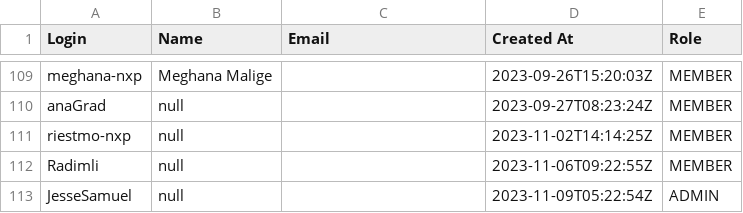
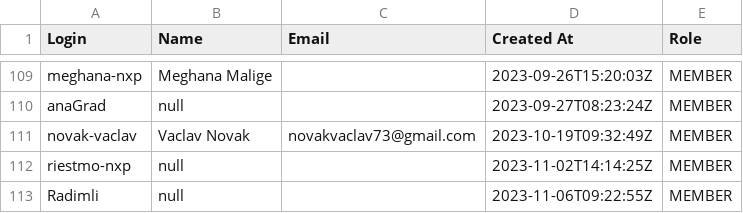
Before and after one commit to dleach02/nxp_pr_list, a CSV file: org_members.csv, drawn as a sheet; only a part is shown, gaps mark what is left out; the shorter side is filled out with more unchanged rows.

Commit message:
update org list
Signed-off-by: David Leach <david.leach@nxp.com>

```diff
--- a/org_members.csv
+++ b/org_members.csv
@@ -110,2 +110,3 @@ meghana-nxp,Meghana Malige,,2023-09-26T15:20:03Z,MEMBER
 anaGrad,null,,2023-09-27T08:23:24Z,MEMBER
+novak-vaclav,Vaclav Novak,novakvaclav73@gmail.com,2023-10-19T09:32:49Z,MEMBER
 riestmo-nxp,null,,2023-11-02T14:14:25Z,MEMBER
```
